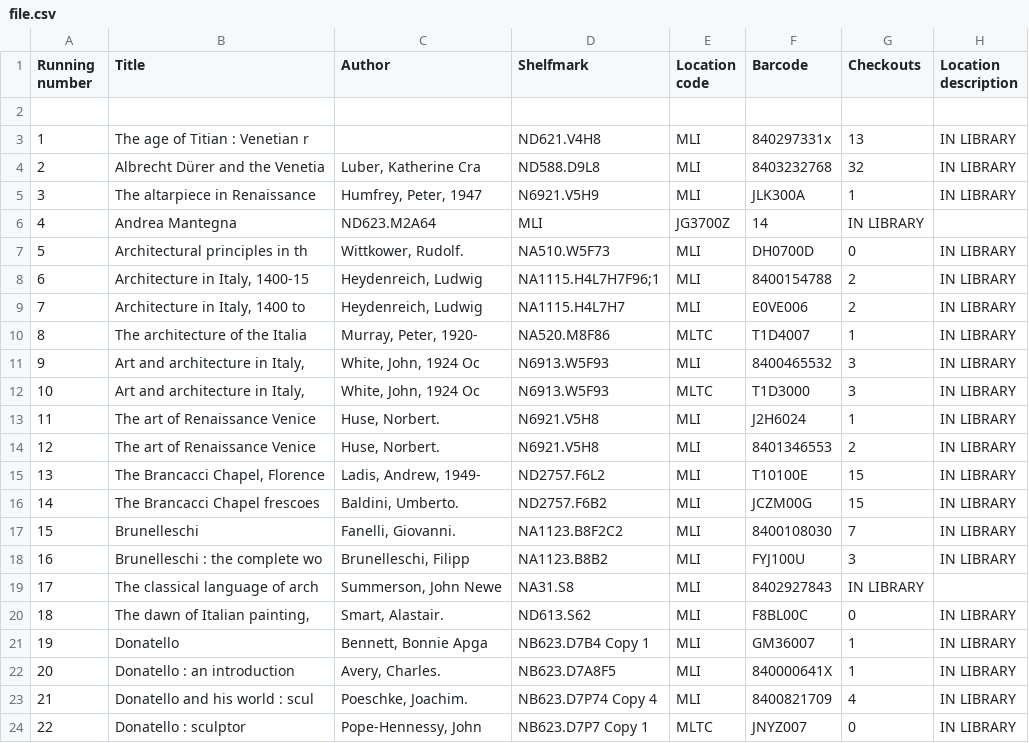
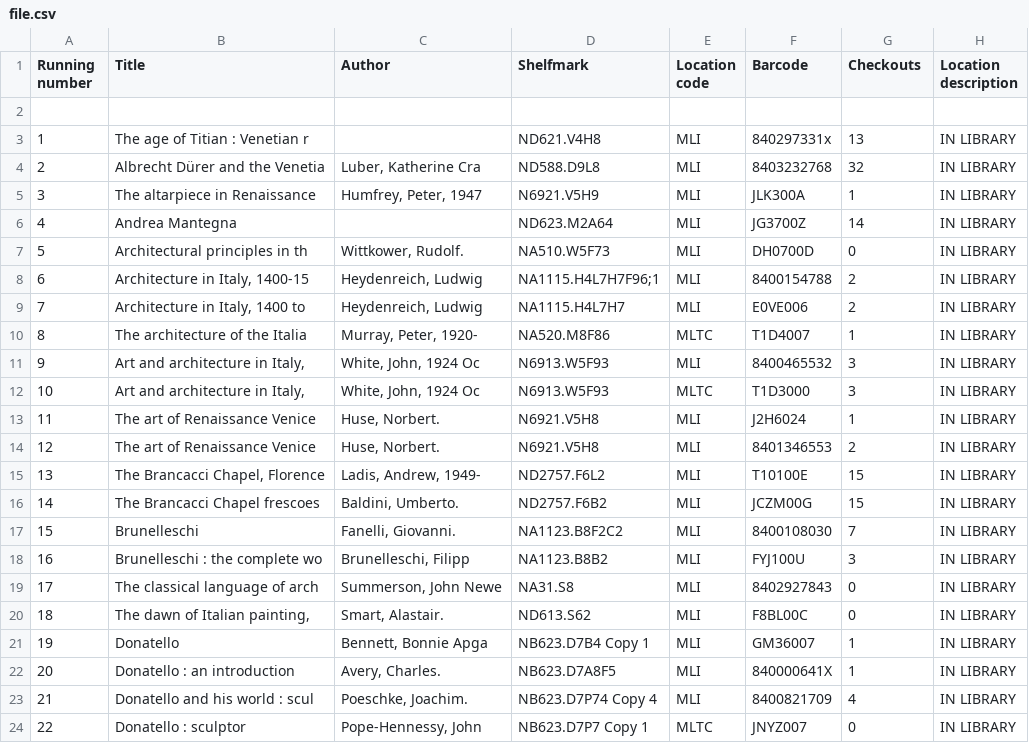
Before and after one commit to jaysoni/fileprocessing, a CSV file: file.csv, drawn as a sheet; only a part is shown.

```diff
--- a/file.csv
+++ b/file.csv
@@ -5,3 +5,3 @@
 3,"The altarpiece in Renaissance","Humfrey, Peter, 1947",N6921.V5H9,MLI,JLK300A,1,"IN LIBRARY"
-4,"Andrea Mantegna",ND623.M2A64,MLI,JG3700Z,14,"IN LIBRARY"
+4,"Andrea Mantegna",,ND623.M2A64,MLI,JG3700Z,14,"IN LIBRARY"
 5,"Architectural principles in th","Wittkower, Rudolf.",NA510.W5F73,MLI,DH0700D,0,"IN LIBRARY"
@@ -18,3 +18,3 @@
 16,"Brunelleschi : the complete wo","Brunelleschi, Filipp",NA1123.B8B2,MLI,FYJ100U,3,"IN LIBRARY"
-17,"The classical language of arch","Summerson, John Newe",NA31.S8,MLI,8402927843,"IN LIBRARY"
+17,"The classical language of arch","Summerson, John Newe",NA31.S8,MLI,8402927843,0,"IN LIBRARY"
 18,"The dawn of Italian painting,","Smart, Alastair.",ND613.S62,MLI,F8BL00C,0,"IN LIBRARY"
```
Also changed, not shown: 1 other file.
